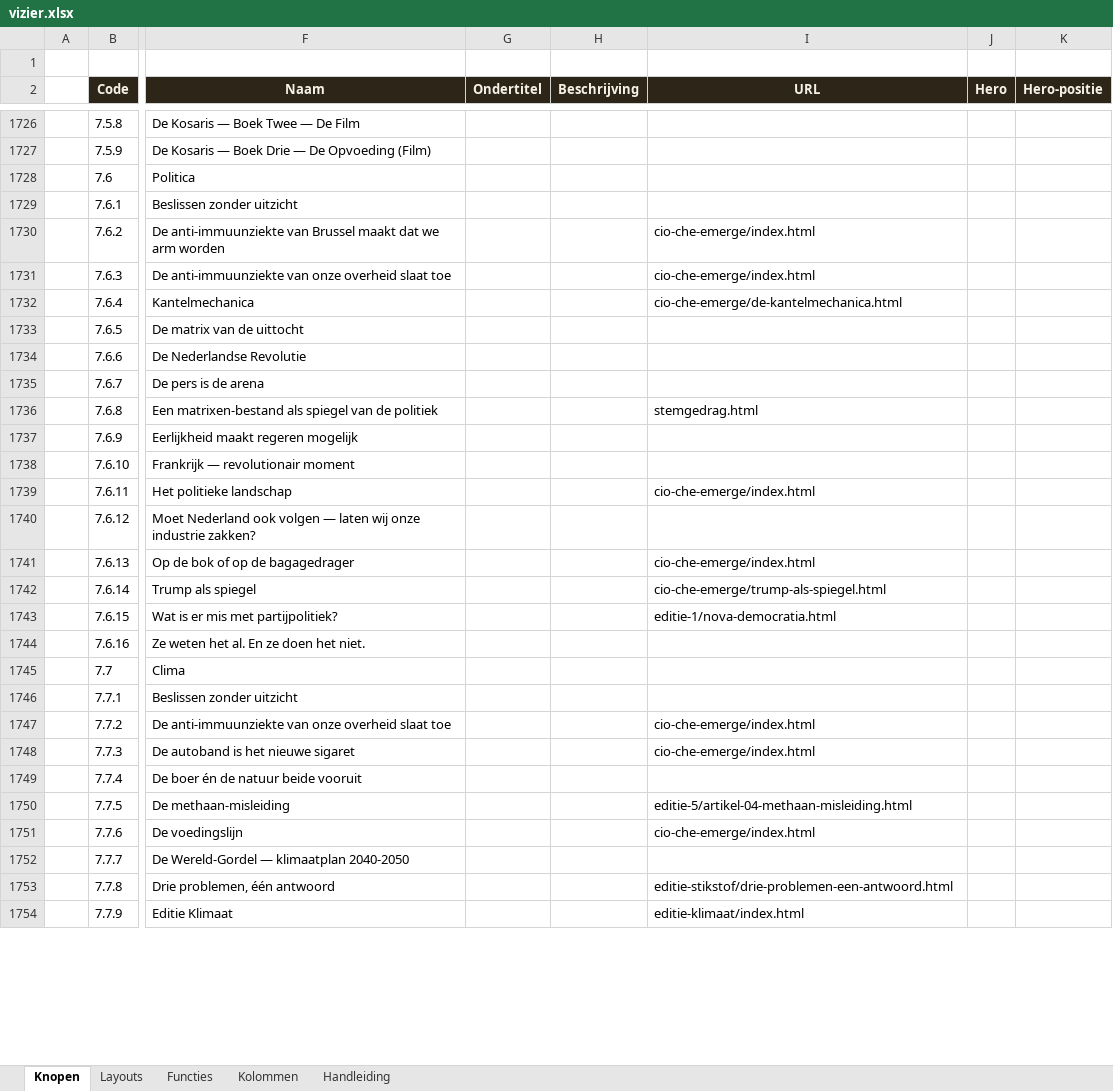
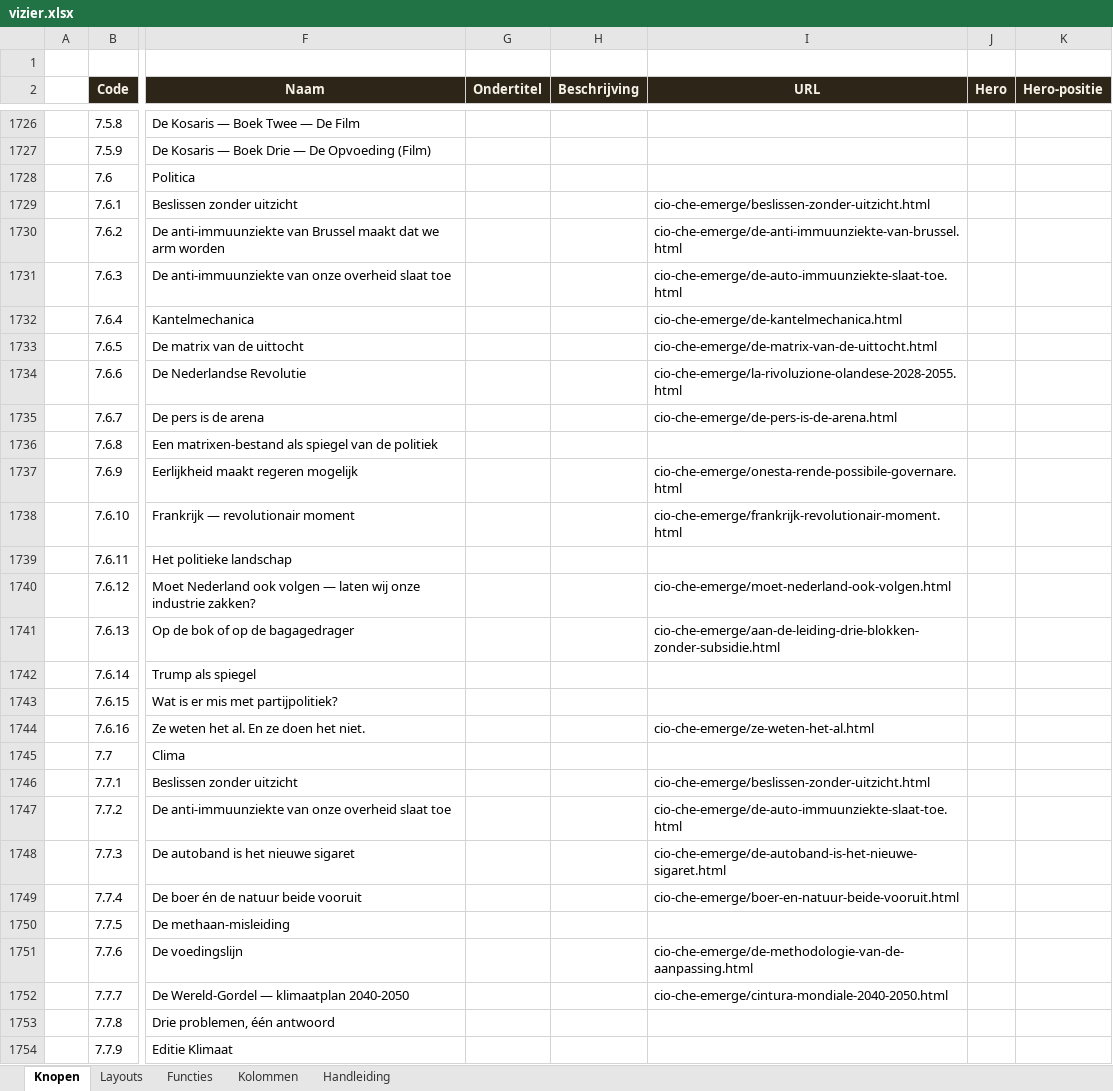
Before and after one commit to koosvanM/openvizier, an Excel workbook: nl/_data/vizier.xlsx, sheet Knopen, drawn as a sheet; only a part is shown, gaps mark what is left out; values as stored, in another font and other column widths than the file's, no borders; the diff covers the shown part only; the diff names each change by its address in the sheet, - before the commit and + after, or states it on an @@ line.

Commit message:
Xlsx v6: complete vertalingen via Matrix + oude teksten JSON

```diff
--- a/nl/_data/vizier.xlsx (sheet Knopen)
+++ b/nl/_data/vizier.xlsx (sheet Knopen)
-I1729 (URL): (empty)
+I1729 (URL): cio-che-emerge/beslissen-zonder-uitzicht.html
-I1730 (URL): cio-che-emerge/index.html
+I1730 (URL): cio-che-emerge/de-anti-immuunziekte-van-brussel.html
-I1731 (URL): cio-che-emerge/index.html
+I1731 (URL): cio-che-emerge/de-auto-immuunziekte-slaat-toe.html
-I1733 (URL): (empty)
+I1733 (URL): cio-che-emerge/de-matrix-van-de-uittocht.html
-I1734 (URL): (empty)
+I1734 (URL): cio-che-emerge/la-rivoluzione-olandese-2028-2055.html
-I1735 (URL): (empty)
+I1735 (URL): cio-che-emerge/de-pers-is-de-arena.html
-I1736 (URL): stemgedrag.html
+I1736 (URL): (empty)
-I1737 (URL): (empty)
+I1737 (URL): cio-che-emerge/onesta-rende-possibile-governare.html
-I1738 (URL): (empty)
+I1738 (URL): cio-che-emerge/frankrijk-revolutionair-moment.html
-I1739 (URL): cio-che-emerge/index.html
+I1739 (URL): (empty)
-I1740 (URL): (empty)
+I1740 (URL): cio-che-emerge/moet-nederland-ook-volgen.html
-I1741 (URL): cio-che-emerge/index.html
+I1741 (URL): cio-che-emerge/aan-de-leiding-drie-blokken-zonder-subsidie.html
-I1742 (URL): cio-che-emerge/trump-als-spiegel.html
+I1742 (URL): (empty)
-I1743 (URL): editie-1/nova-democratia.html
+I1743 (URL): (empty)
-I1744 (URL): (empty)
+I1744 (URL): cio-che-emerge/ze-weten-het-al.html
-I1746 (URL): (empty)
+I1746 (URL): cio-che-emerge/beslissen-zonder-uitzicht.html
-I1747 (URL): cio-che-emerge/index.html
+I1747 (URL): cio-che-emerge/de-auto-immuunziekte-slaat-toe.html
-I1748 (URL): cio-che-emerge/index.html
+I1748 (URL): cio-che-emerge/de-autoband-is-het-nieuwe-sigaret.html
-I1749 (URL): (empty)
+I1749 (URL): cio-che-emerge/boer-en-natuur-beide-vooruit.html
-I1750 (URL): editie-5/artikel-04-methaan-misleiding.html
+I1750 (URL): (empty)
-I1751 (URL): cio-che-emerge/index.html
+I1751 (URL): cio-che-emerge/de-methodologie-van-de-aanpassing.html
-I1752 (URL): (empty)
+I1752 (URL): cio-che-emerge/cintura-mondiale-2040-2050.html
-I1753 (URL): editie-stikstof/drie-problemen-een-antwoord.html
+I1753 (URL): (empty)
-I1754 (URL): editie-klimaat/index.html
+I1754 (URL): (empty)
```
Also changed, not shown: 1492 edited cells elsewhere in this sheet.
